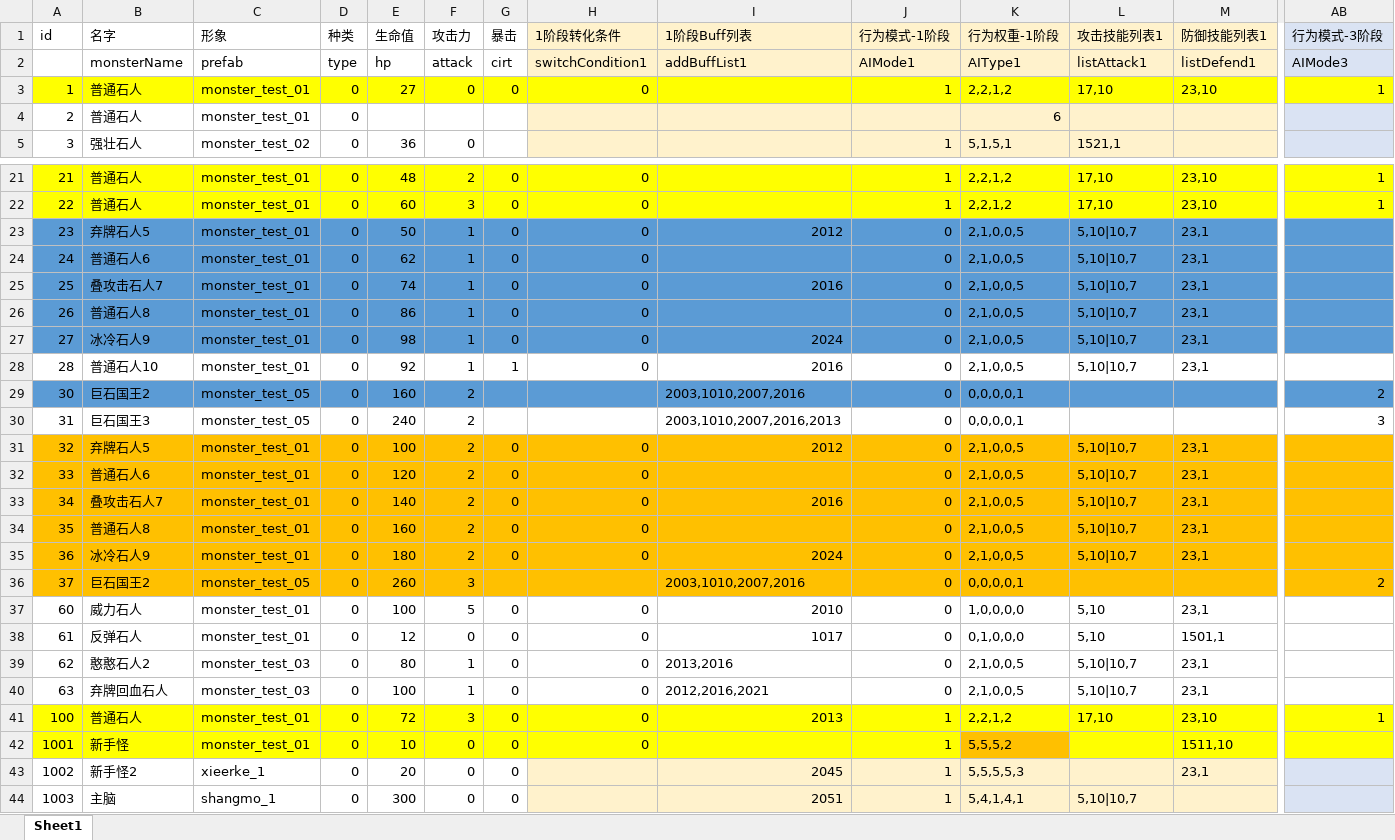
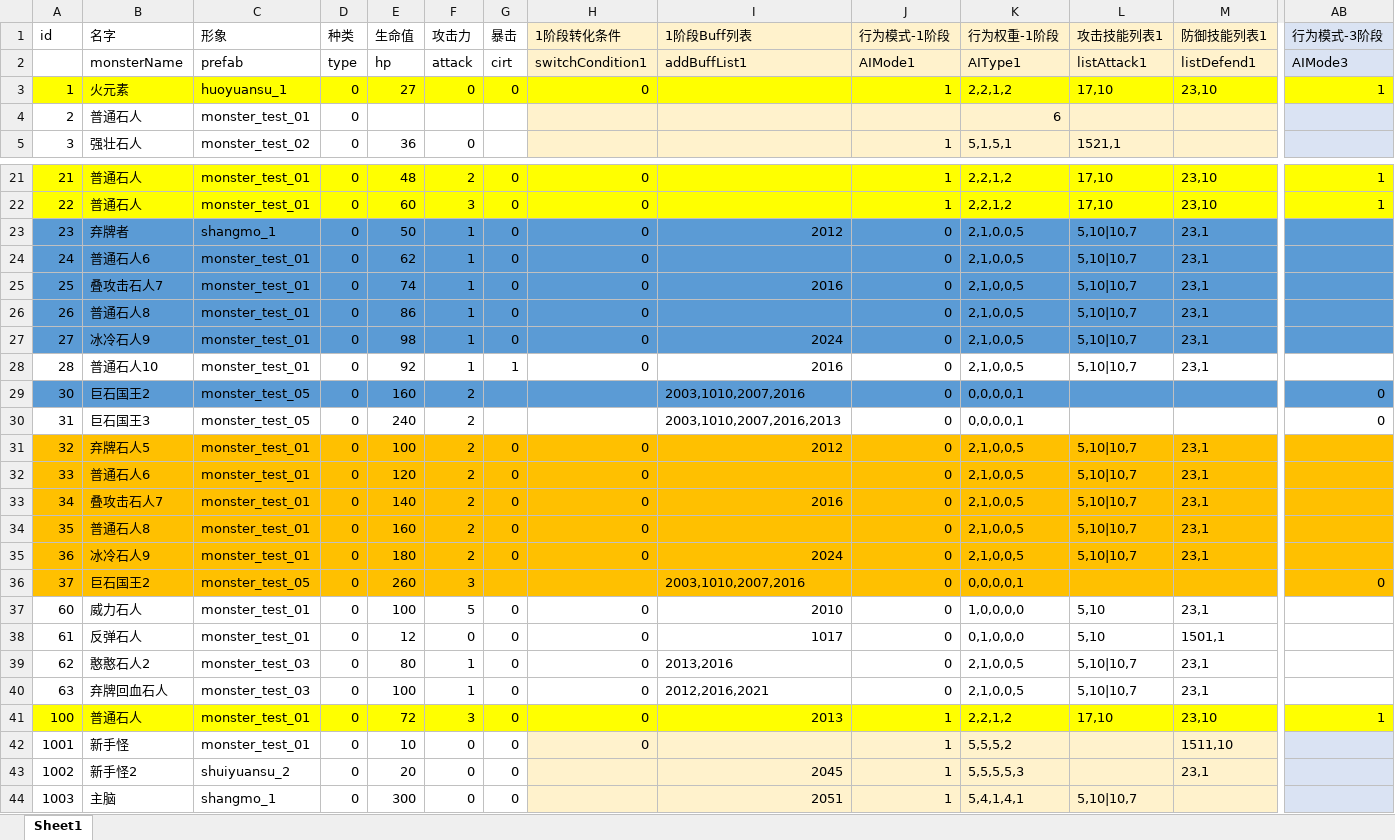
Before and after one commit to heizmoon/MagicPlay, an Excel workbook: Client/Assets/Data/MonsterType.xlsx, sheet Sheet1, drawn as a sheet; only a part is shown, gaps mark what is left out; values as stored, in another font and other column widths than the file's, no borders; the diff covers the shown part only; the diff names each change by its address in the sheet, - before the commit and + after, or states it on an @@ line.

```diff
--- a/Client/Assets/Data/MonsterType.xlsx (sheet Sheet1)
+++ b/Client/Assets/Data/MonsterType.xlsx (sheet Sheet1)
-B3 (名字): 普通石人
+B3 (名字): 火元素
-C3 (形象): monster_test_01
+C3 (形象): huoyuansu_1
-B23 (名字): 弃牌石人5
+B23 (名字): 弃牌者
-C23 (形象): monster_test_01
+C23 (形象): shangmo_1
-AB29 (行为模式-3阶段): 2
+AB29 (行为模式-3阶段): 0
-AB30 (行为模式-3阶段): 3
+AB30 (行为模式-3阶段): 0
-AB36 (行为模式-3阶段): 2
+AB36 (行为模式-3阶段): 0
-A42:G42 fill: #FFFF00
+A42:G42 fill: none
-H42:J42 fill: #FFFF00
+H42:J42 fill: #FFF2CC
-K42 fill: #FFC000
+K42 fill: #FFF2CC
-L42:M42 fill: #FFFF00
+L42:M42 fill: #FFF2CC
-AB42 fill: #FFFF00
+AB42 fill: #DAE3F3
-C43 (形象): xieerke_1
+C43 (形象): shuiyuansu_2
```
Also changed, not shown: cell formats elsewhere in this sheet, 34 other files.
